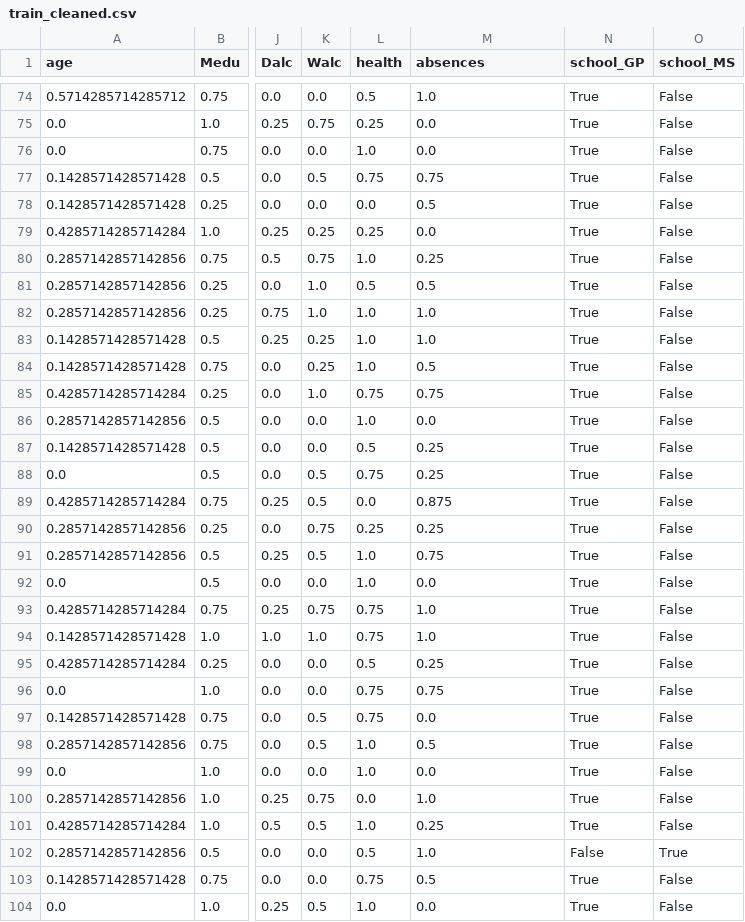
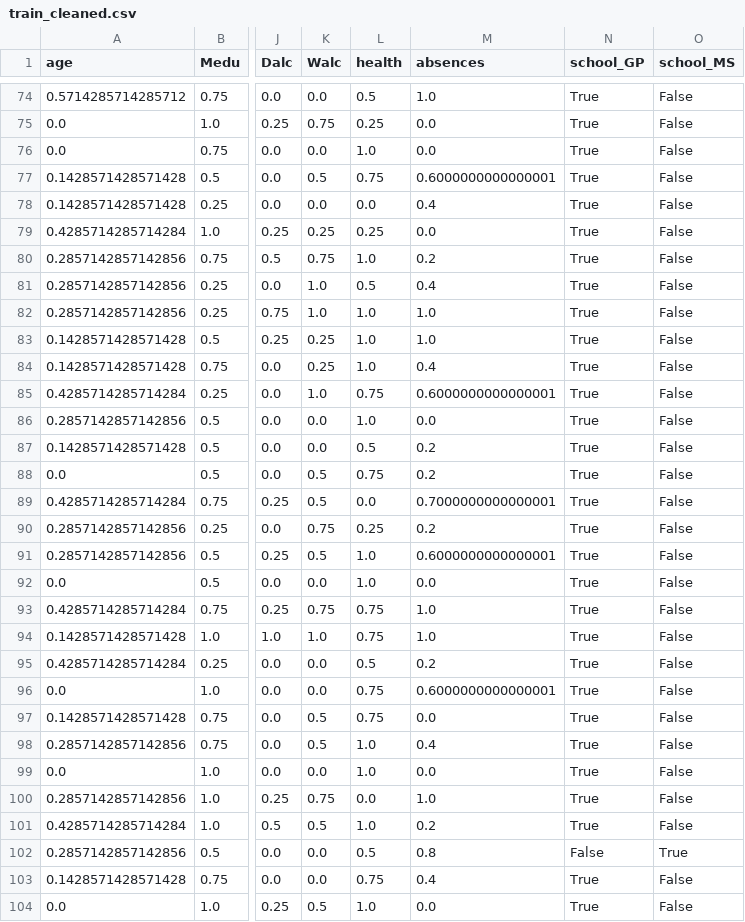
Before and after one commit to aldeas19/datascproj, a CSV file: data/processed/train_cleaned.csv, drawn as a sheet; only a part is shown, gaps mark what is left out; the diff covers the shown part only; the diff names each change by its address in the sheet, - before the commit and + after, or states it on an @@ line.

```diff
--- a/data/processed/train_cleaned.csv
+++ b/data/processed/train_cleaned.csv
-M77 (absences): 0.75
+M77 (absences): 0.6000000000000001
-M78 (absences): 0.5
+M78 (absences): 0.4
-M80 (absences): 0.25
+M80 (absences): 0.2
-M81 (absences): 0.5
+M81 (absences): 0.4
-M84 (absences): 0.5
+M84 (absences): 0.4
-M85 (absences): 0.75
+M85 (absences): 0.6000000000000001
-M87:M88 (absences): 0.25
+M87:M88 (absences): 0.2
-M89 (absences): 0.875
+M89 (absences): 0.7000000000000001
-M90 (absences): 0.25
+M90 (absences): 0.2
-M91 (absences): 0.75
+M91 (absences): 0.6000000000000001
-M95 (absences): 0.25
+M95 (absences): 0.2
-M96 (absences): 0.75
+M96 (absences): 0.6000000000000001
-M98 (absences): 0.5
+M98 (absences): 0.4
-M101 (absences): 0.25
+M101 (absences): 0.2
-M102 (absences): 1.0
+M102 (absences): 0.8
-M103 (absences): 0.5
+M103 (absences): 0.4
```
Also changed, not shown: 181 edited cells elsewhere in this file, data/processed/test_cleaned.csv, 6 other files.
